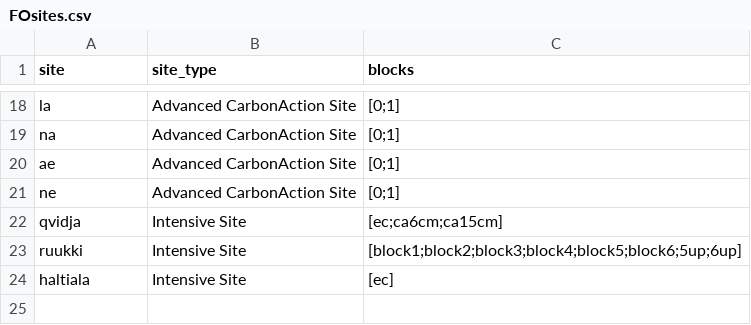
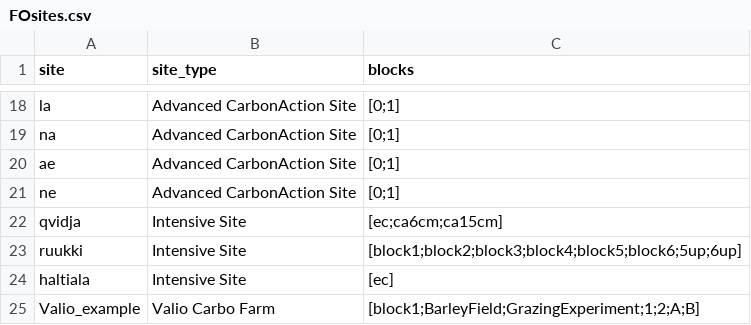
Before and after one commit to PecanProject/fieldactivity, a CSV file: inst/extdata/FOsites.csv, drawn as a sheet; only a part is shown, gaps mark what is left out.

Commit message:
add a valio example

```diff
--- a/inst/extdata/FOsites.csv
+++ b/inst/extdata/FOsites.csv
@@ -24 +24,2 @@ ruukki,Intensive Site,[block1;block2;block3;block4;block5;block6;5up;6up]
 haltiala,Intensive Site,[ec]
+Valio_example,Valio Carbo Farm,[block1;BarleyField;GrazingExperiment;1;2;A;B]
```
